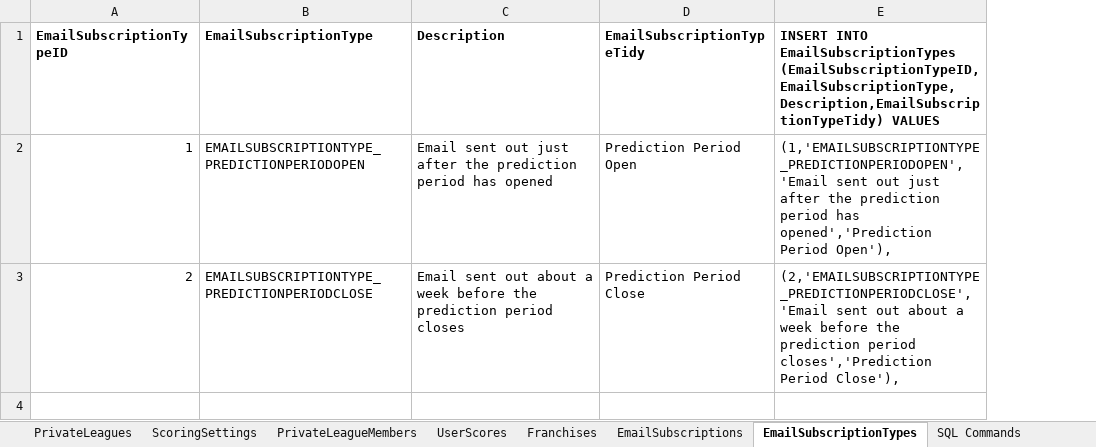
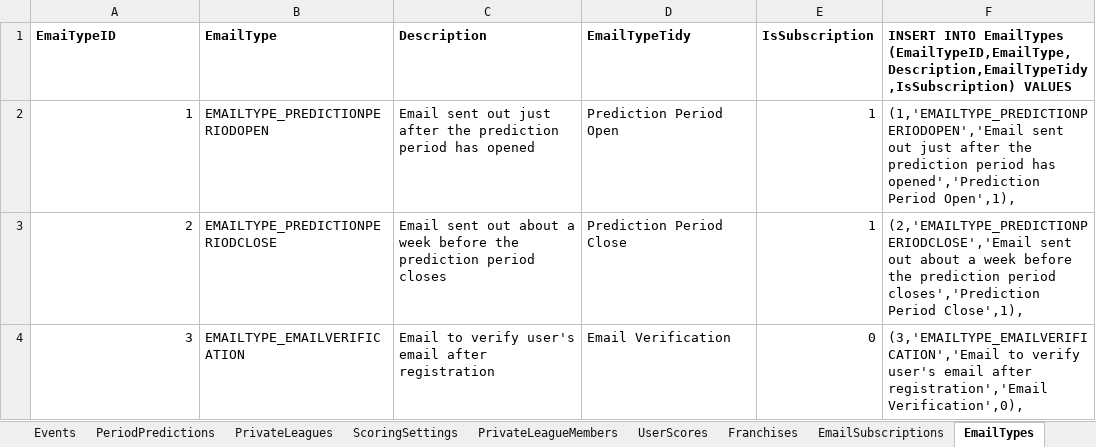
Before and after one commit to OD1995/TheQBCarousel, an Excel workbook: Other files/Tables.xlsx, sheet EmailTypes, drawn as a sheet; values as stored, in another font and other column widths than the file's, no borders; removed rows and columns are numbered as before the commit, all else as after; the diff names each change by its address in the sheet, - before the commit and + after, or states it on an @@ line.

Commit message:
Created email history table, onto bulk sending emails

```diff
--- a/Other files/Tables.xlsx (sheet EmailTypes)
+++ b/Other files/Tables.xlsx (sheet EmailTypes)
-sheet tab: EmailSubscriptionTypes
+sheet tab: EmailTypes
-column B (EmailSubscriptionType), rows 2-3: EMAILSUBSCRIPTIONTYPE_PREDICTIONPERIODOPEN | EMAILSUBSCRIPTIONTYPE_PREDICTIONPERIODCLOSE
+column B (EmailType), rows 2-3: EMAILTYPE_PREDICTIONPERIODOPEN | EMAILTYPE_PREDICTIONPERIODCLOSE
-column E, rows 1-3: INSERT INTO EmailSubscriptionTypes (EmailSubscriptionTypeID,EmailSubscriptionType,Description,EmailSubscriptionTypeTidy) VALUES | (1,'EMAILSUBSCRIPTIONTYPE_PREDICTIONPERIODOPEN','Email sent out just after the prediction period has opened','Prediction Period Open'), | (2,'EMAILSUBSCRIPTIONTYPE_PREDICTIONPERIODCLOSE','Email sent out about a week before the prediction period closes','Prediction Period Close'),
+column E (IsSubscription), rows 2-3: 1 | 1
+column F, rows 1-3: INSERT INTO EmailTypes (EmailTypeID,EmailType,Description,EmailTypeTidy,IsSubscription) VALUES | (1,'EMAILTYPE_PREDICTIONPERIODOPEN','Email sent out just after the prediction period has opened','Prediction Period Open',1), | (2,'EMAILTYPE_PREDICTIONPERIODCLOSE','Email sent out about a week before the prediction period closes','Prediction Period Close',1),
-A1: EmailSubscriptionTypeID
+A1: EmaiTypeID
-D1: EmailSubscriptionTypeTidy
+D1: EmailTypeTidy
+row 4: 3 | EMAILTYPE_EMAILVERIFICATION | Email to verify user's email after registration | Email Verification | 0 | (3,'EMAILTYPE_EMAILVERIFICATION','Email to verify user's email after registration','Email Verification',0),
```
Also changed, not shown: other sheet tabs, 14 other files.
